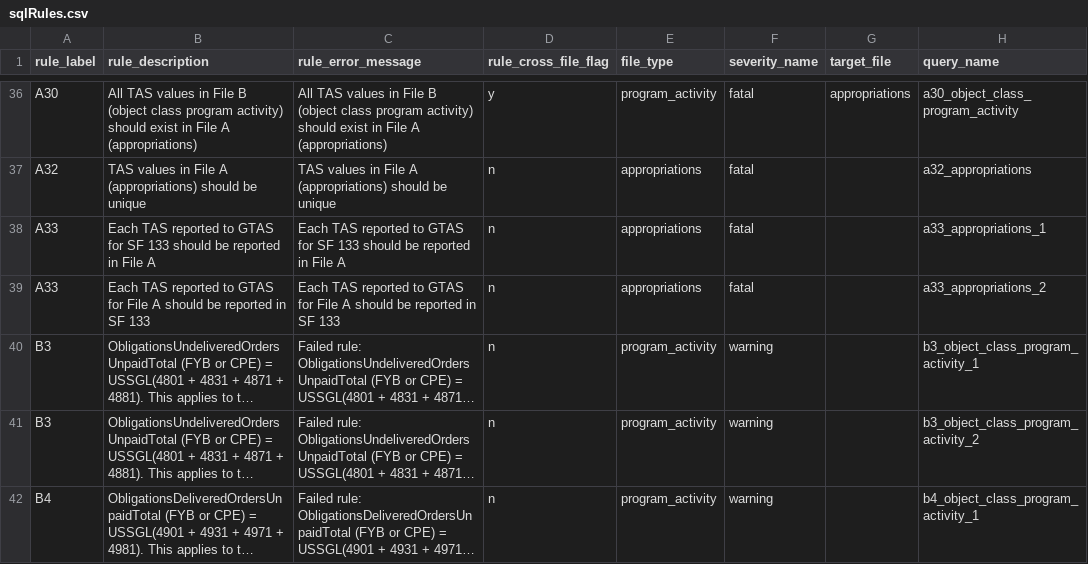
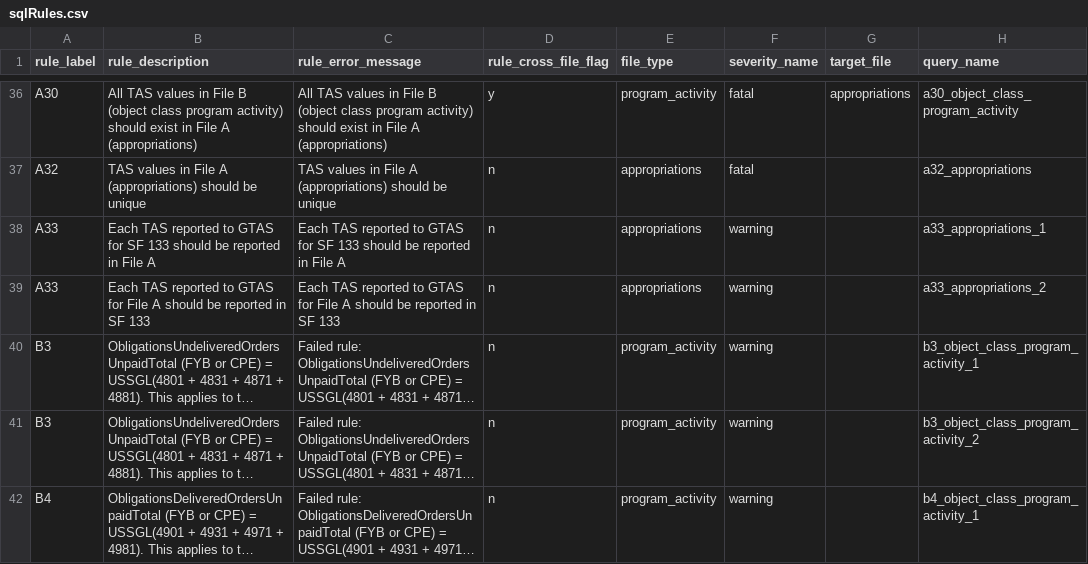
Before and after one commit to fedspendingtransparency/data-act-broker-backend, a CSV file: dataactvalidator/config/sqlrules/sqlRules.csv, drawn as a sheet; only a part is shown, gaps mark what is left out; long unchanged cells end in …; the diff names each change by its address in the sheet, - before the commit and + after, or states it on an @@ line.

Commit message:
Changed A33 from error to warning

```diff
--- a/dataactvalidator/config/sqlrules/sqlRules.csv
+++ b/dataactvalidator/config/sqlrules/sqlRules.csv
-F38:F39 (severity_name): fatal
+F38:F39 (severity_name): warning
```
